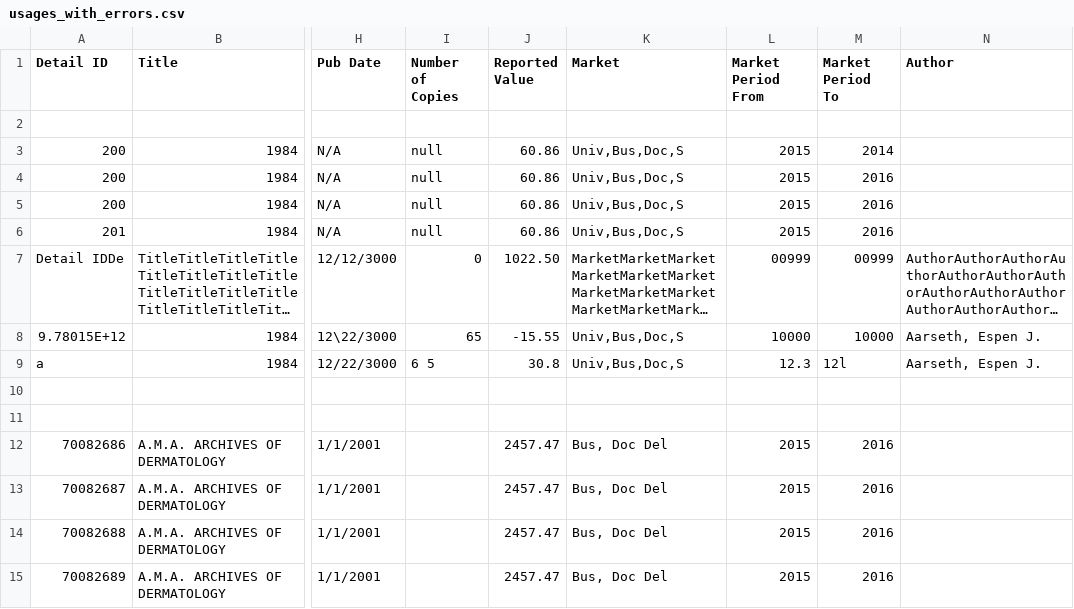
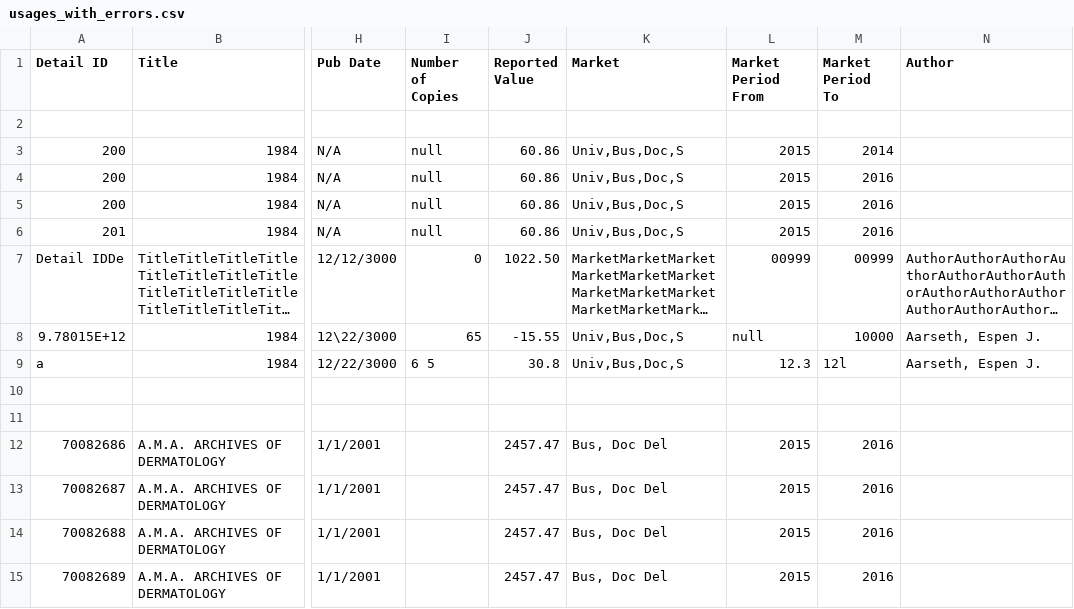
Before and after one commit to Dzmitry-Basiachenka/dist-foreign-aliakh, a CSV file: dist-foreign-service/src/testInteg/resources/com/copyright/rup/dist/foreign/service/csv/usages_with_errors.csv, drawn as a sheet; only a part is shown, gaps mark what is left out; long unchanged cells end in …; the diff names each change by its address in the sheet, - before the commit and + after, or states it on an @@ line.

```diff
--- a/dist-foreign-service/src/testInteg/resources/com/copyright/rup/dist/foreign/service/csv/usages_with_errors.csv
+++ b/dist-foreign-service/src/testInteg/resources/com/copyright/rup/dist/foreign/service/csv/usages_with_errors.csv
-L8 (Market Period From): 10000
+L8 (Market Period From): null
```
Also changed, not shown: dist-foreign-service/src/testInteg/resources/com/copyright/rup/dist/foreign/service/csv/usages_with_errors_report.csv, 2 other files.
